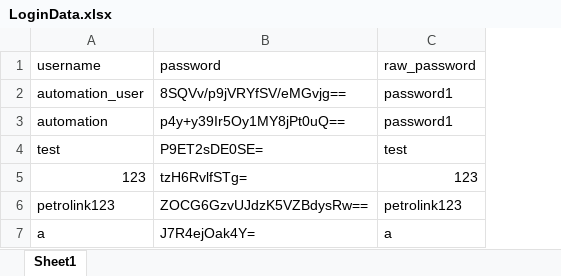
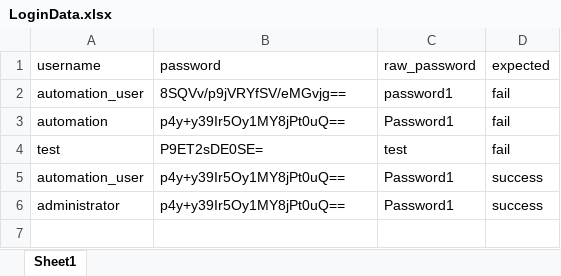
Before and after one commit to benimulia/AutomationKatalon_IDM, an Excel workbook: Test Data/LoginData.xlsx, sheet Sheet1, drawn as a sheet; values as stored, in another font and other column widths than the file's, no borders; removed rows and columns are numbered as before the commit, all else as after; the diff names each change by its address in the sheet, - before the commit and + after, or states it on an @@ line.

Commit message:
modify data driven login test

```diff
--- a/Test Data/LoginData.xlsx (sheet Sheet1)
+++ b/Test Data/LoginData.xlsx (sheet Sheet1)
+column D (expected), rows 2-4: all fail
-C3 (raw_password): password1
+C3 (raw_password): Password1
-row 5: 123 | tzH6RvlfSTg= | 123
-row 6: petrolink123 | ZOCG6GzvUJdzK5VZBdysRw== | petrolink123
-row 7: a | J7R4ejOak4Y= | a
+row 5: automation_user | p4y+y39Ir5Oy1MY8jPt0uQ== | Password1 | success
+row 6: administrator | p4y+y39Ir5Oy1MY8jPt0uQ== | Password1 | success
```
Also changed, not shown: 12 other files.
